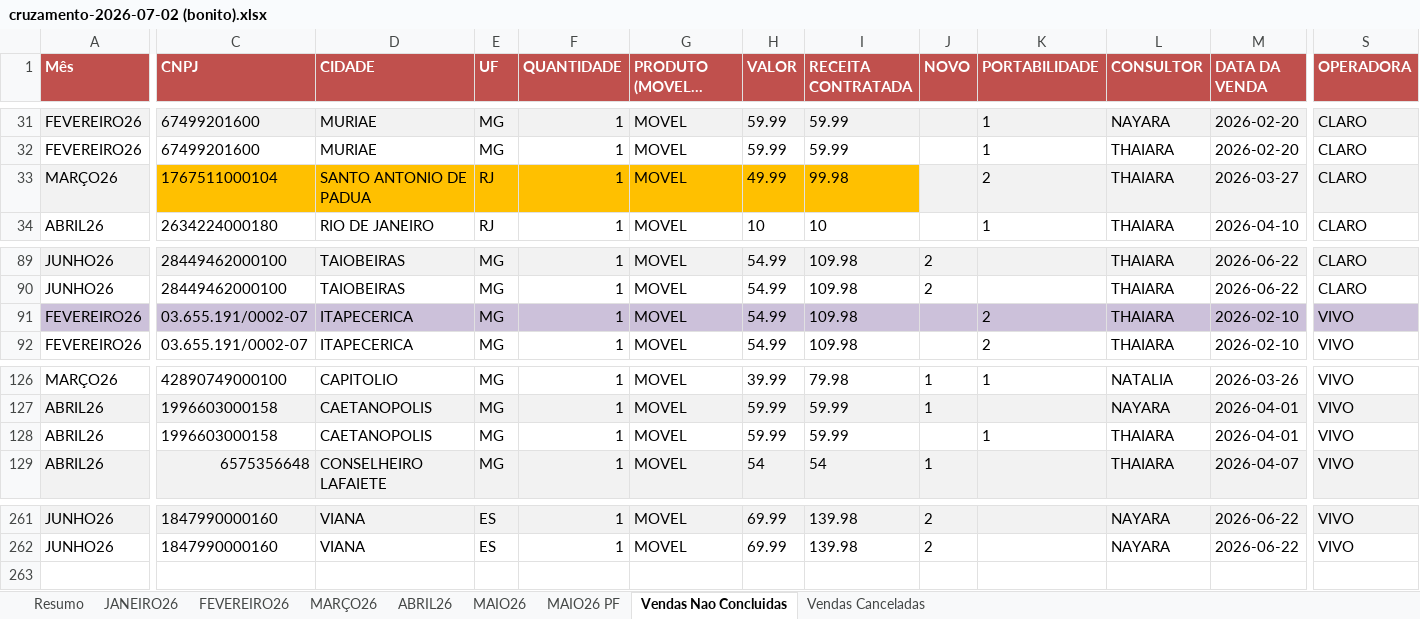
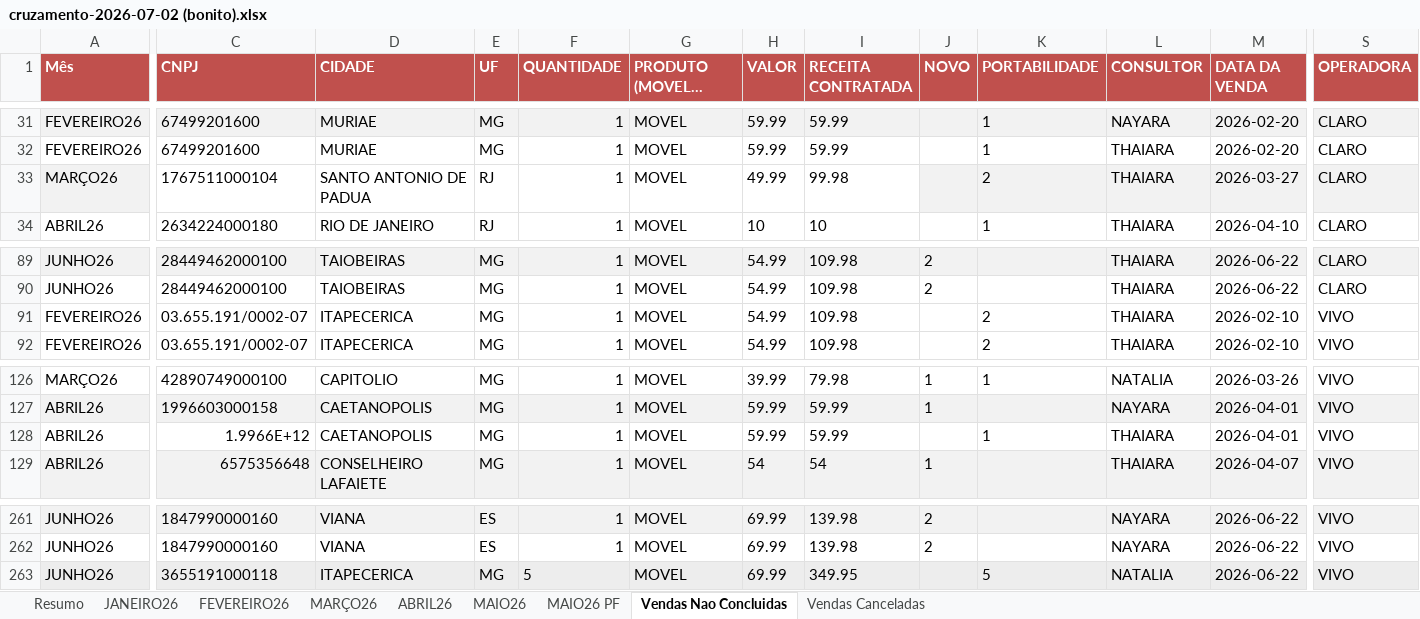
Before and after one commit to arlisson/pos-venda, an Excel workbook: planilhasParaCruzamento/cruzamento-2026-07-02 (bonito).xlsx, sheet Vendas Nao Concluidas, drawn as a sheet; only a part is shown, gaps mark what is left out; long unchanged cells end in …; values as stored, in another font and other column widths than the file's, no borders; rows hold the shown columns only; the diff covers the shown part only; the diff names each change by its address in the sheet, - before the commit and + after, or states it on an @@ line.

```diff
--- a/planilhasParaCruzamento/cruzamento-2026-07-02 (bonito).xlsx (sheet Vendas Nao Concluidas)
+++ b/planilhasParaCruzamento/cruzamento-2026-07-02 (bonito).xlsx (sheet Vendas Nao Concluidas)
-C33:I33 fill: #FFC000
+C33:I33 fill: none
-A91 fill: #CCC1DA
+A91 fill: none
-C91:S91 fill: #CCC1DA
+C91:S91 fill: none
-C128 (CNPJ): 1996603000158
+C128 (CNPJ): 1.9966E+12
+row 263: JUNHO26 | 3655191000118 | ITAPECERICA | MG | 5 | MOVEL | 69.99 | 349.95 |  | 5 | NATALIA | 2026-06-22 | VIVO
```
Also changed, not shown: cell formats elsewhere in this sheet, sheet Vendas Canceladas, planilhasParaCruzamento/Fechamento Fev26 a Maio26 Vivo (1).xlsx, planilhasParaCruzamento/VENDAS BASARI GLOBAL ATE 23-06.xlsx, 5 other files.
